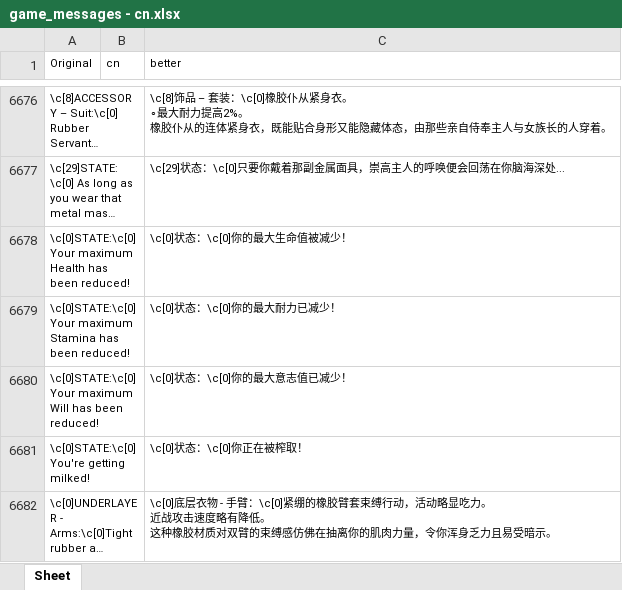
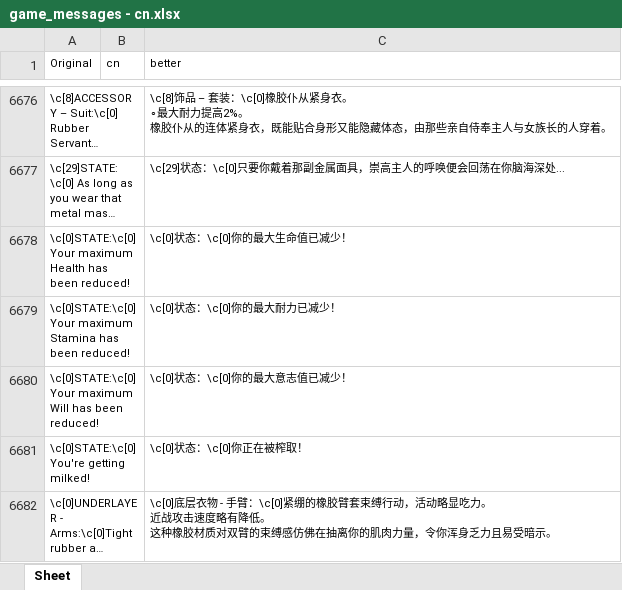
Before and after one commit to YLSH123/prowler-cn-localization, an Excel workbook: game_messages - cn.xlsx, sheet Sheet, drawn as a sheet; only a part is shown, gaps mark what is left out; long unchanged cells end in …; values as stored, in another font and other column widths than the file's, no borders; the diff names each change by its address in the sheet, - before the commit and + after, or states it on an @@ line.

Commit message:
Update game_messages - cn.xlsx

```diff
--- a/game_messages - cn.xlsx (sheet Sheet)
+++ b/game_messages - cn.xlsx (sheet Sheet)
-C6678 (better): \c[0]状态：\c[0]你的最大生命值被减少！
+C6678 (better): \c[0]状态：\c[0]你的最大生命值已减少！
```
